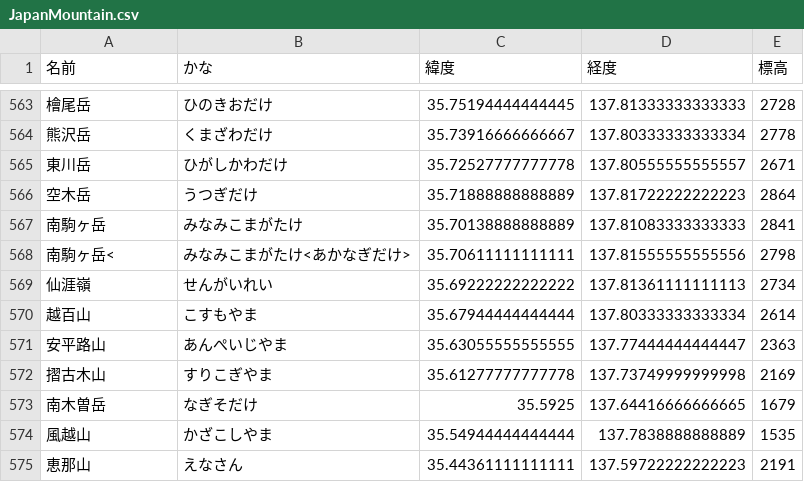
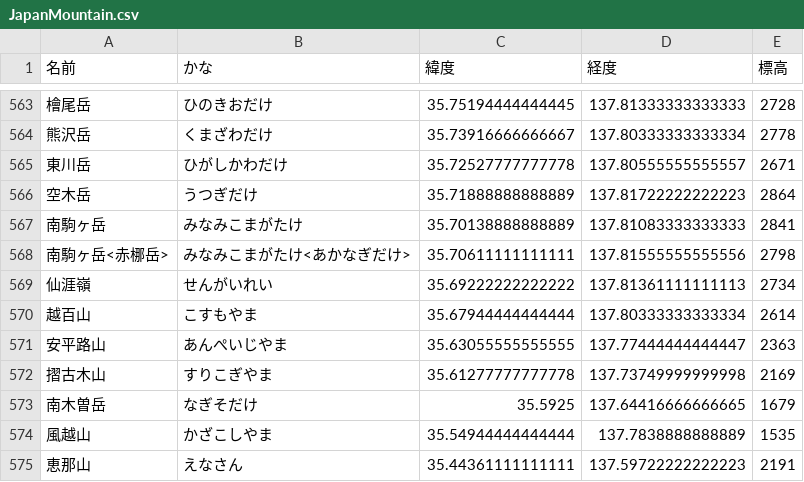
Before and after one commit to kagura2718/JapanMountain, a CSV file: JapanMountain.csv, drawn as a sheet; only a part is shown, gaps mark what is left out.

Commit message:
『南駒ヶ岳<赤梛岳>』を適切に処理。

```diff
--- a/JapanMountain.csv
+++ b/JapanMountain.csv
@@ -567,3 +567,3 @@
 南駒ヶ岳,みなみこまがたけ,35.70138888888889,137.81083333333333,2841
-南駒ヶ岳<,みなみこまがたけ<あかなぎだけ>,35.70611111111111,137.81555555555556,2798
+南駒ヶ岳<赤梛岳>,みなみこまがたけ<あかなぎだけ>,35.70611111111111,137.81555555555556,2798
 仙涯嶺,せんがいれい,35.69222222222222,137.81361111111113,2734
```
Also changed, not shown: 1 other file.
